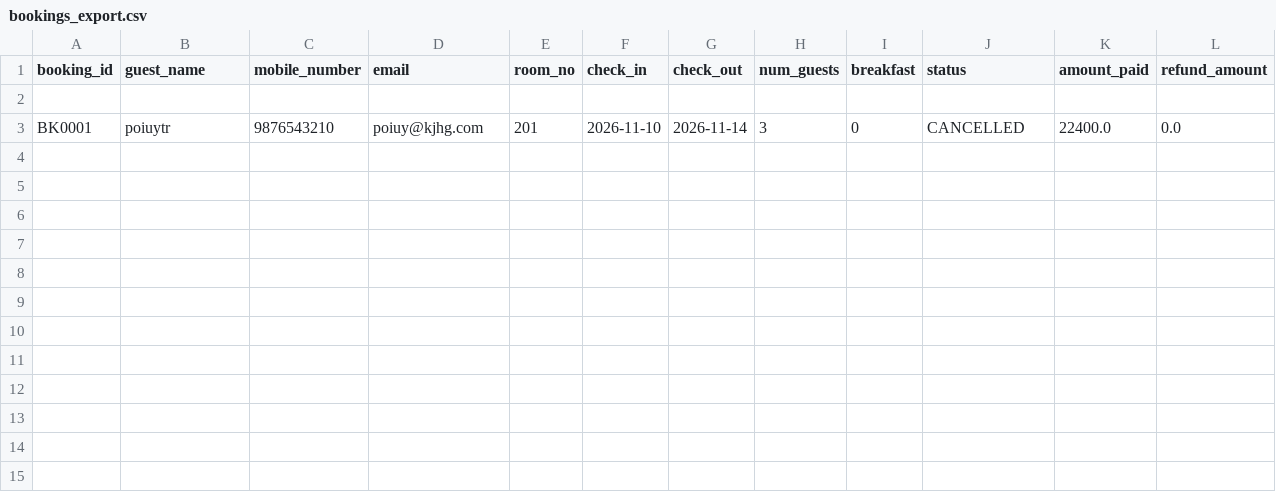
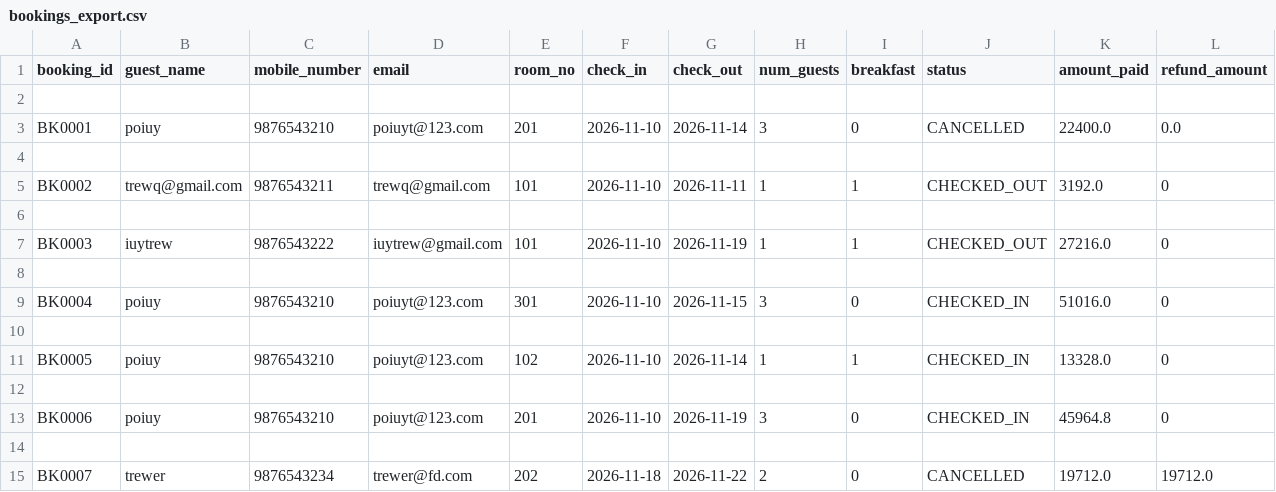
Before and after one commit to AruvaPavan/Stay_Easy-Hotel-management, a CSV file: bookings_export.csv, drawn as a sheet.

```diff
--- a/bookings_export.csv
+++ b/bookings_export.csv
@@ -2,2 +2,14 @@ booking_id,guest_name,mobile_number,email,room_no,check_in,check_out,num_guests,
 
-BK0001,poiuytr,9876543210,poiuy@kjhg.com,201,2026-11-10,2026-11-14,3,0,CANCELLED,22400.0,0.0
+BK0001,poiuy,9876543210,poiuyt@123.com,201,2026-11-10,2026-11-14,3,0,CANCELLED,22400.0,0.0
+
+BK0002,trewq@gmail.com,9876543211,trewq@gmail.com,101,2026-11-10,2026-11-11,1,1,CHECKED_OUT,3192.0,0
+
+BK0003,iuytrew,9876543222,iuytrew@gmail.com,101,2026-11-10,2026-11-19,1,1,CHECKED_OUT,27216.0,0
+
+BK0004,poiuy,9876543210,poiuyt@123.com,301,2026-11-10,2026-11-15,3,0,CHECKED_IN,51016.0,0
+
+BK0005,poiuy,9876543210,poiuyt@123.com,102,2026-11-10,2026-11-14,1,1,CHECKED_IN,13328.0,0
+
+BK0006,poiuy,9876543210,poiuyt@123.com,201,2026-11-10,2026-11-19,3,0,CHECKED_IN,45964.8,0
+
+BK0007,trewer,9876543234,trewer@fd.com,202,2026-11-18,2026-11-22,2,0,CANCELLED,19712.0,19712.0
```
Also changed, not shown: 4 other files.
